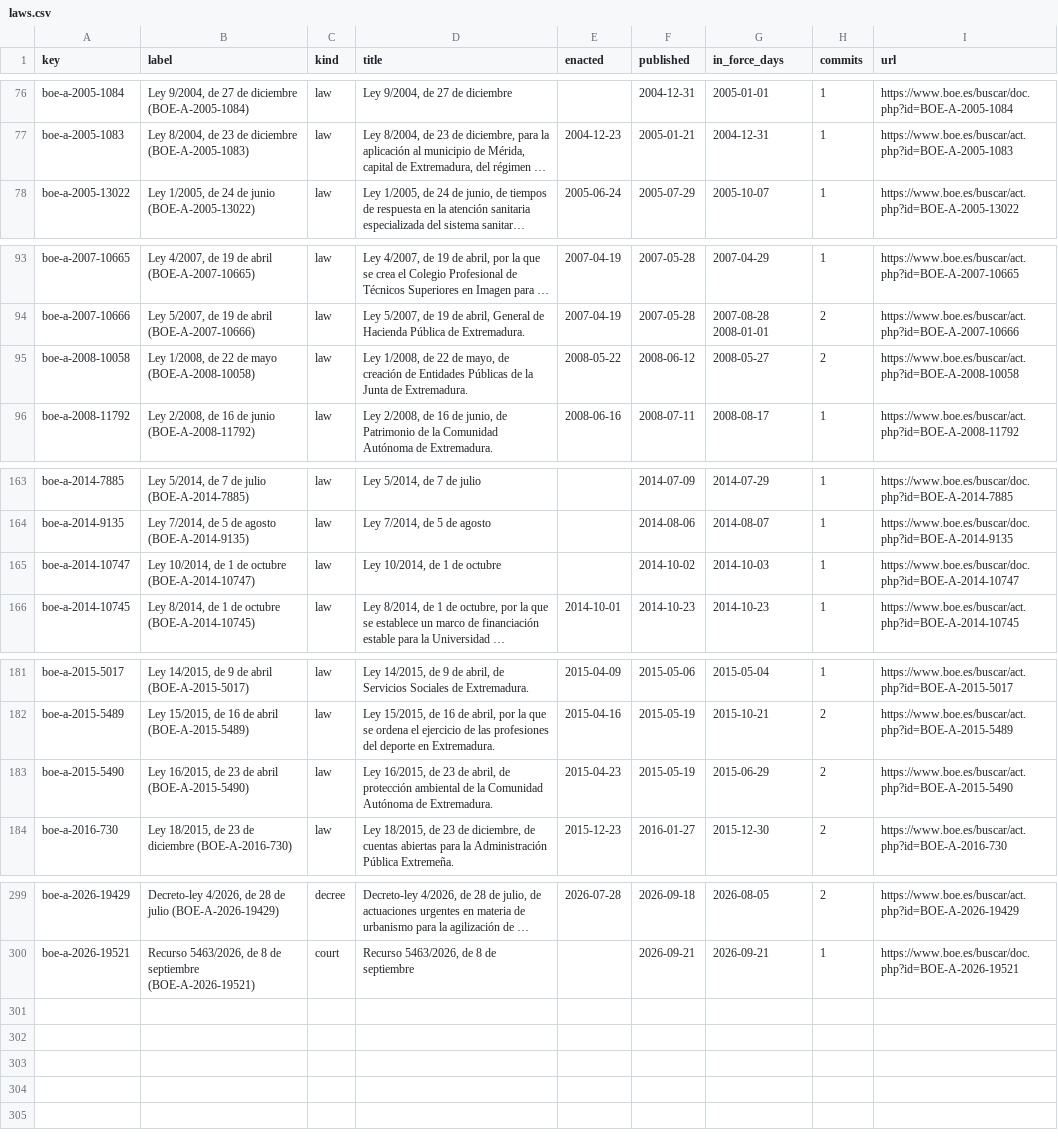
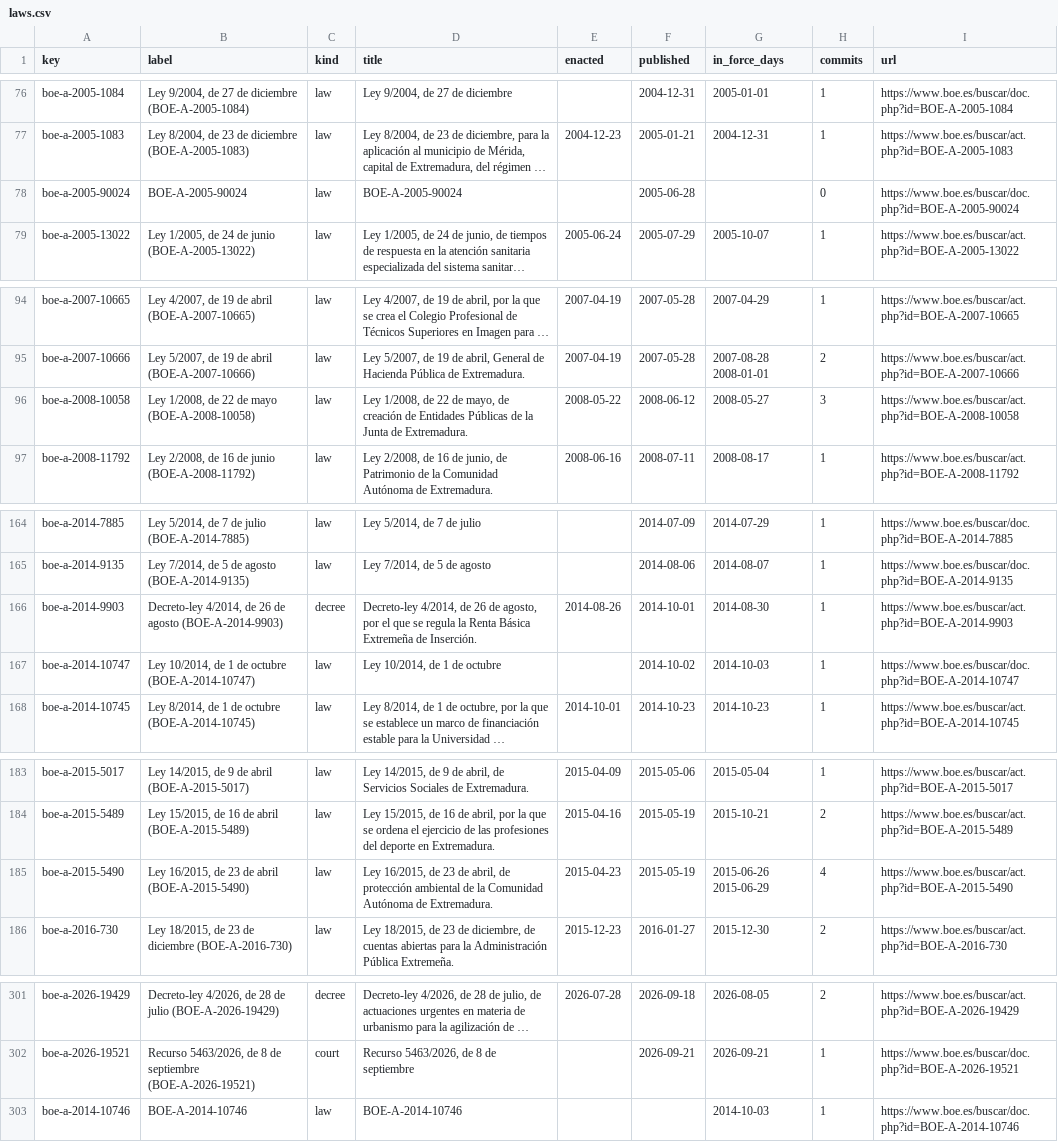
Before and after one commit to lexifina/spain-extremadura-law, a CSV file: data/laws.csv, drawn as a sheet; only a part is shown, gaps mark what is left out; long unchanged cells end in …; addresses are those after the commit; the diff covers the shown part only; the diff names each change by its address in the sheet, - before the commit and + after, or states it on an @@ line.

Commit message:
Documentation, tables, tools and REPRODUCE.md
Appended 7 commits to 5fcb97fe870e; corpus sha256 572f98af0fececfd9c25ee154508bb8638b441767b8f691f763e0cea003163b5, data retrieved 2026-10-30.

```diff
--- a/data/laws.csv
+++ b/data/laws.csv
+row 78: boe-a-2005-90024 | BOE-A-2005-90024 | law | BOE-A-2005-90024 |  | 2005-06-28 |  | 0 | https://www.boe.es/buscar/doc.php?id=BOE-A-2005-90024
-H96 (commits): 2
+H96 (commits): 3
+row 166: boe-a-2014-9903 | Decreto-ley 4/2014, de 26 de agosto (BOE-A-2014-9903) | decree | Decreto-ley 4/2014, de 26 de agosto, por el que se regula la Renta Básica Extremeña de Inserción. | 2014-08-26 | 2014-10-01 | 2014-08-30 | 1 | https://www.boe.es/buscar/act.php?id=BOE-A-2014-9903
-G185 (in_force_days): 2015-06-29
+G185 (in_force_days): 2015-06-26 2015-06-29
-H185 (commits): 2
+H185 (commits): 4
+row 303: boe-a-2014-10746 | BOE-A-2014-10746 | law | BOE-A-2014-10746 |  |  | 2014-10-03 | 1 | https://www.boe.es/buscar/doc.php?id=BOE-A-2014-10746
```
Also changed, not shown: 1 edited cell elsewhere in this file, data/commits.csv, 14 other files.
